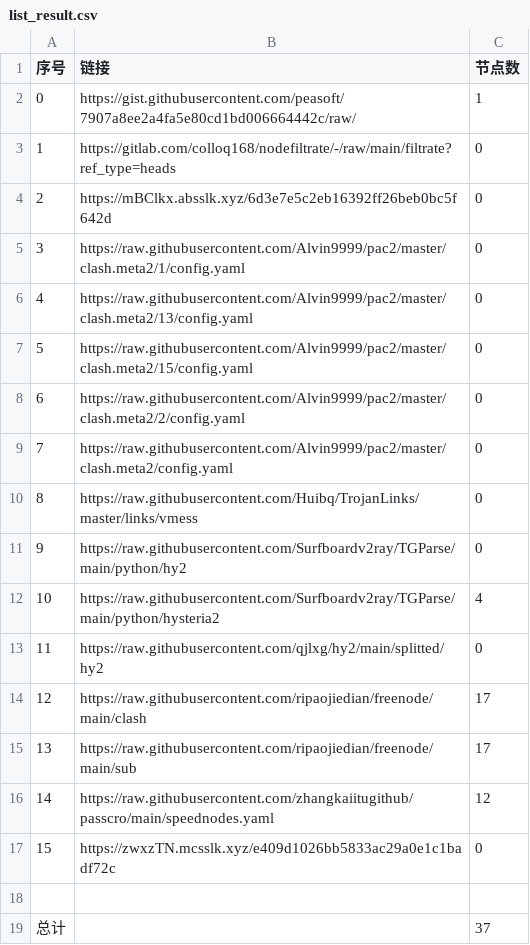
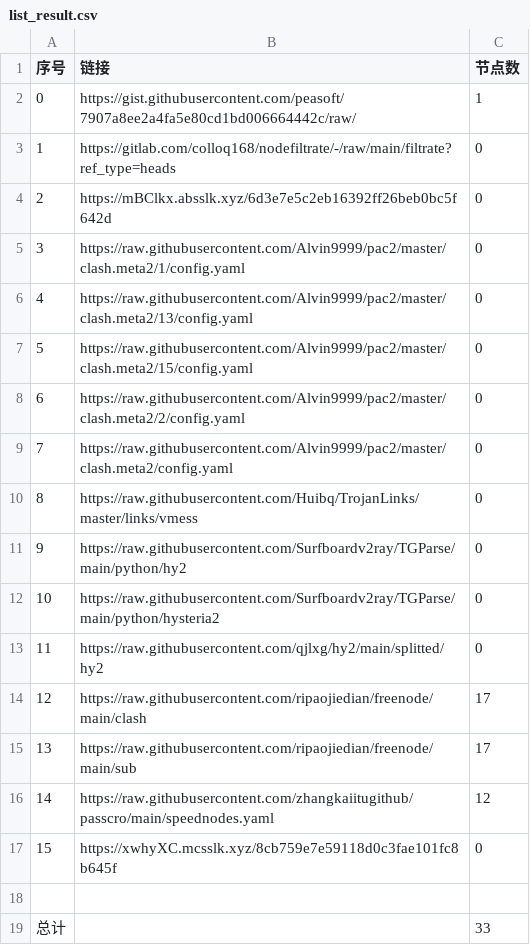
Before and after one commit to x698/NoMoreWalls, a CSV file: list_result.csv, drawn as a sheet.

```diff
--- a/list_result.csv
+++ b/list_result.csv
@@ -11,3 +11,3 @@
 9,https://raw.githubusercontent.com/Surfboardv2ray/TGParse/main/python/hy2,0
-10,https://raw.githubusercontent.com/Surfboardv2ray/TGParse/main/python/hysteria2,4
+10,https://raw.githubusercontent.com/Surfboardv2ray/TGParse/main/python/hysteria2,0
 11,https://raw.githubusercontent.com/qjlxg/hy2/main/splitted/hy2,0
@@ -16,4 +16,4 @@
 14,https://raw.githubusercontent.com/zhangkaiitugithub/passcro/main/speednodes.yaml,12
-15,https://zwxzTN.mcsslk.xyz/e409d1026bb5833ac29a0e1c1badf72c,0
+15,https://xwhyXC.mcsslk.xyz/8cb759e7e59118d0c3fae101fc8b645f,0
 
-总计,,37
+总计,,33
```
Also changed, not shown: 6 other files.
